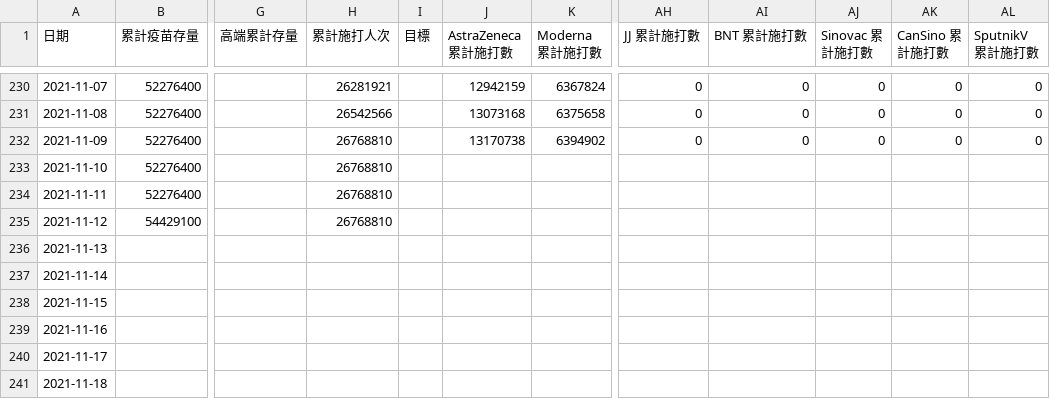
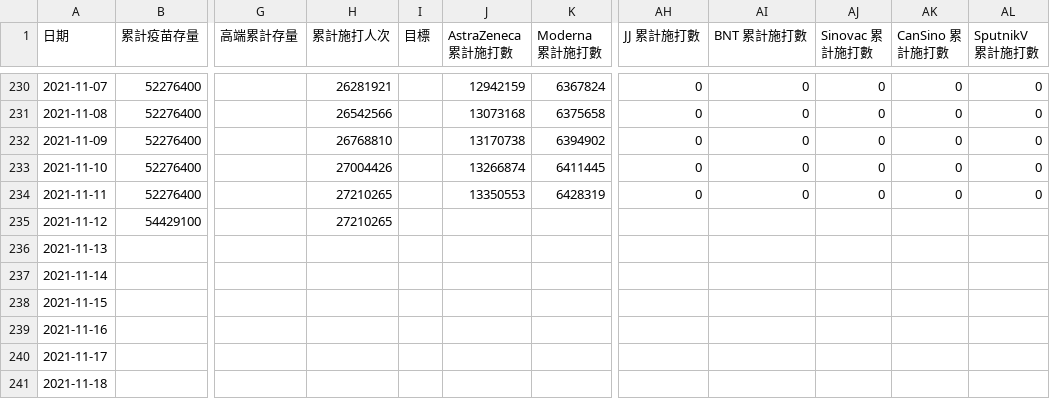
Before and after one commit to readr-media/readr-data, a CSV file: covid-19/vaccines.csv, drawn as a sheet; only a part is shown, gaps mark what is left out; the diff names each change by its address in the sheet, - before the commit and + after, or states it on an @@ line.

Commit message:
auto updated by bot

```diff
--- a/covid-19/vaccines.csv
+++ b/covid-19/vaccines.csv
-H233 (累計施打人次): 26768810
+H233 (累計施打人次): 27004426
-J233 (AstraZeneca 累計施打數): (empty)
+J233 (AstraZeneca 累計施打數): 13266874
-K233 (Moderna 累計施打數): (empty)
+K233 (Moderna 累計施打數): 6411445
-AH233:AH234 (JJ 累計施打數): (empty)
+AH233:AH234 (JJ 累計施打數): 0
-AI233:AI234 (BNT 累計施打數): (empty)
+AI233:AI234 (BNT 累計施打數): 0
-AJ233:AJ234 (Sinovac 累計施打數): (empty)
+AJ233:AJ234 (Sinovac 累計施打數): 0
-AK233:AK234 (CanSino 累計施打數): (empty)
+AK233:AK234 (CanSino 累計施打數): 0
-AL233:AL234 (SputnikV 累計施打數): (empty)
+AL233:AL234 (SputnikV 累計施打數): 0
-H234:H235 (累計施打人次): 26768810
+H234:H235 (累計施打人次): 27210265
-J234 (AstraZeneca 累計施打數): (empty)
+J234 (AstraZeneca 累計施打數): 13350553
-K234 (Moderna 累計施打數): (empty)
+K234 (Moderna 累計施打數): 6428319
```
